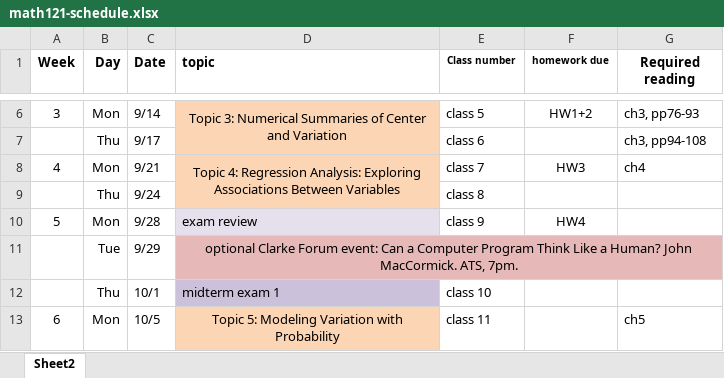
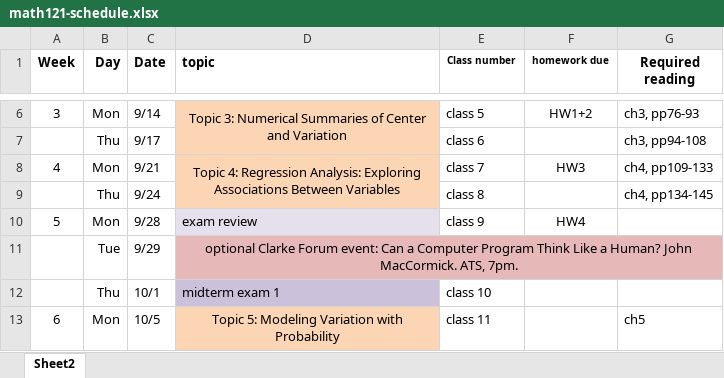
Before and after one commit to dickinson-math121-fall2026/web, an Excel workbook: math121-schedule.xlsx, sheet Sheet2, drawn as a sheet; only a part is shown, gaps mark what is left out; values as stored, in another font and other column widths than the file's, no borders; the diff names each change by its address in the sheet, - before the commit and + after, or states it on an @@ line.

```diff
--- a/math121-schedule.xlsx (sheet Sheet2)
+++ b/math121-schedule.xlsx (sheet Sheet2)
-G8 (Required reading): ch4
+G8 (Required reading): ch4, pp109-133
-G9 (Required reading): (empty)
+G9 (Required reading): ch4, pp134-145
```
Also changed, not shown: 2 other files.
